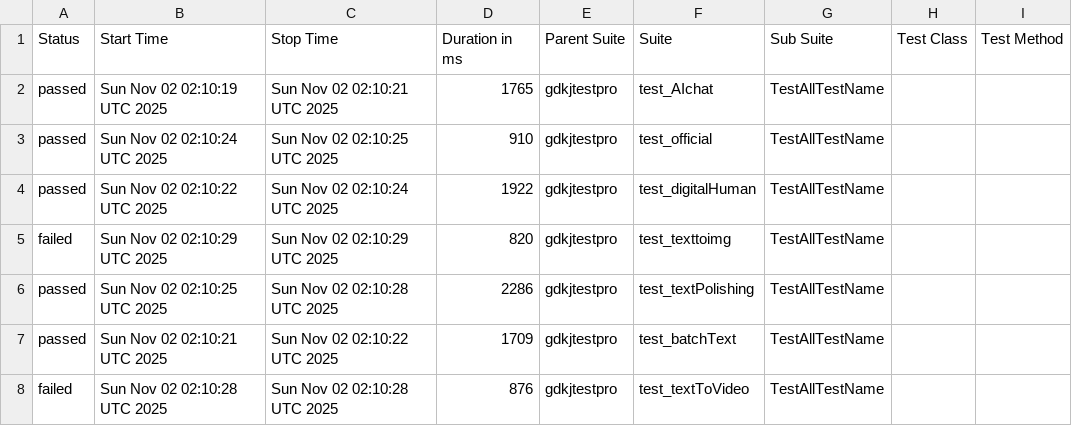
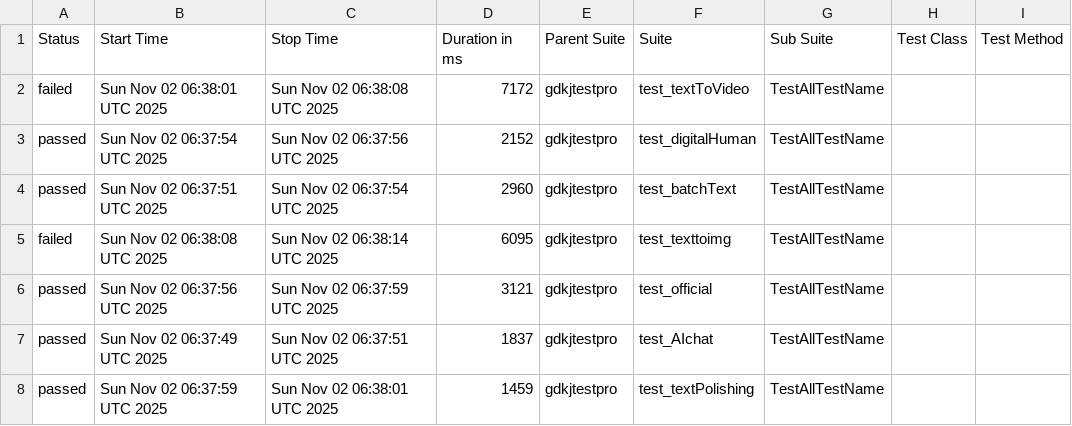
Before and after one commit to cmd-is-xka/gdkj, a CSV file: data/suites.csv, drawn as a sheet; only a part is shown; the diff names each change by its address in the sheet, - before the commit and + after, or states it on an @@ line.

```diff
--- a/data/suites.csv
+++ b/data/suites.csv
-A2 (Status): passed
+A2 (Status): failed
-B2 (Start Time): Sun Nov 02 02:10:19 UTC 2025
+B2 (Start Time): Sun Nov 02 06:38:01 UTC 2025
-C2 (Stop Time): Sun Nov 02 02:10:21 UTC 2025
+C2 (Stop Time): Sun Nov 02 06:38:08 UTC 2025
-D2 (Duration in ms): 1765
+D2 (Duration in ms): 7172
-F2 (Suite): test_AIchat
+F2 (Suite): test_textToVideo
-B3 (Start Time): Sun Nov 02 02:10:24 UTC 2025
+B3 (Start Time): Sun Nov 02 06:37:54 UTC 2025
-C3 (Stop Time): Sun Nov 02 02:10:25 UTC 2025
+C3 (Stop Time): Sun Nov 02 06:37:56 UTC 2025
-D3 (Duration in ms): 910
+D3 (Duration in ms): 2152
-F3 (Suite): test_official
+F3 (Suite): test_digitalHuman
-B4 (Start Time): Sun Nov 02 02:10:22 UTC 2025
+B4 (Start Time): Sun Nov 02 06:37:51 UTC 2025
-C4 (Stop Time): Sun Nov 02 02:10:24 UTC 2025
+C4 (Stop Time): Sun Nov 02 06:37:54 UTC 2025
-D4 (Duration in ms): 1922
+D4 (Duration in ms): 2960
-F4 (Suite): test_digitalHuman
+F4 (Suite): test_batchText
-B5 (Start Time): Sun Nov 02 02:10:29 UTC 2025
+B5 (Start Time): Sun Nov 02 06:38:08 UTC 2025
-C5 (Stop Time): Sun Nov 02 02:10:29 UTC 2025
+C5 (Stop Time): Sun Nov 02 06:38:14 UTC 2025
-D5 (Duration in ms): 820
+D5 (Duration in ms): 6095
-B6 (Start Time): Sun Nov 02 02:10:25 UTC 2025
+B6 (Start Time): Sun Nov 02 06:37:56 UTC 2025
-C6 (Stop Time): Sun Nov 02 02:10:28 UTC 2025
+C6 (Stop Time): Sun Nov 02 06:37:59 UTC 2025
-D6 (Duration in ms): 2286
+D6 (Duration in ms): 3121
-F6 (Suite): test_textPolishing
+F6 (Suite): test_official
-B7 (Start Time): Sun Nov 02 02:10:21 UTC 2025
+B7 (Start Time): Sun Nov 02 06:37:49 UTC 2025
-C7 (Stop Time): Sun Nov 02 02:10:22 UTC 2025
+C7 (Stop Time): Sun Nov 02 06:37:51 UTC 2025
-D7 (Duration in ms): 1709
+D7 (Duration in ms): 1837
-F7 (Suite): test_batchText
+F7 (Suite): test_AIchat
-A8 (Status): failed
+A8 (Status): passed
-B8 (Start Time): Sun Nov 02 02:10:28 UTC 2025
+B8 (Start Time): Sun Nov 02 06:37:59 UTC 2025
-C8 (Stop Time): Sun Nov 02 02:10:28 UTC 2025
+C8 (Stop Time): Sun Nov 02 06:38:01 UTC 2025
-D8 (Duration in ms): 876
+D8 (Duration in ms): 1459
-F8 (Suite): test_textToVideo
+F8 (Suite): test_textPolishing
```
Also changed, not shown: 29 other files.
